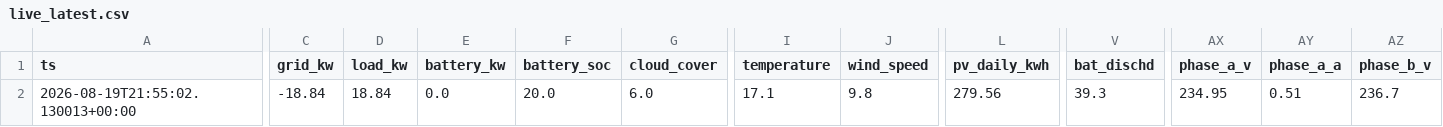
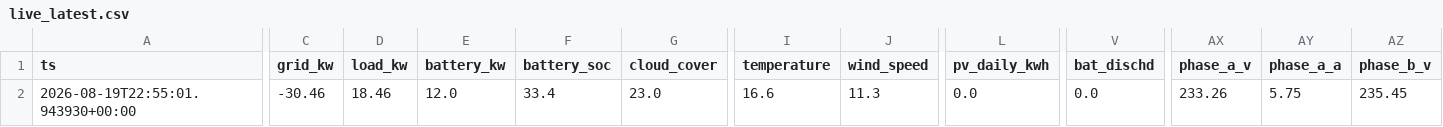
Before and after one commit to ruanvanheerden97/voltano-millenial-billing, a CSV file: live_latest.csv, drawn as a sheet; only a part is shown, gaps mark what is left out; the diff covers the shown part only; the diff names each change by its address in the sheet, - before the commit and + after, or states it on an @@ line.

```diff
--- a/live_latest.csv
+++ b/live_latest.csv
-A2 (ts): 2026-08-19T21:55:02.130013+00:00
+A2 (ts): 2026-08-19T22:55:01.943930+00:00
-C2 (grid_kw): -18.84
+C2 (grid_kw): -30.46
-D2 (load_kw): 18.84
+D2 (load_kw): 18.46
-E2 (battery_kw): 0.0
+E2 (battery_kw): 12.0
-F2 (battery_soc): 20.0
+F2 (battery_soc): 33.4
-G2 (cloud_cover): 6.0
+G2 (cloud_cover): 23.0
-I2 (temperature): 17.1
+I2 (temperature): 16.6
-J2 (wind_speed): 9.8
+J2 (wind_speed): 11.3
-L2 (pv_daily_kwh): 279.56
+L2 (pv_daily_kwh): 0.0
-V2 (bat_dischd): 39.3
+V2 (bat_dischd): 0.0
-AX2 (phase_a_v): 234.95
+AX2 (phase_a_v): 233.26
-AY2 (phase_a_a): 0.51
+AY2 (phase_a_a): 5.75
-AZ2 (phase_b_v): 236.7
+AZ2 (phase_b_v): 235.45
```
Also changed, not shown: 5 edited cells elsewhere in this file, live_history.csv.
